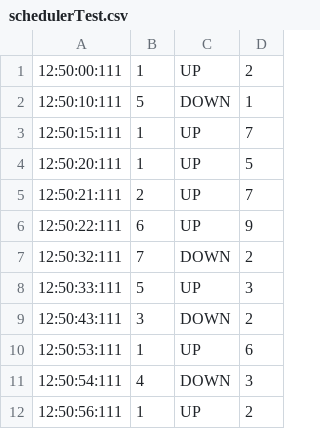
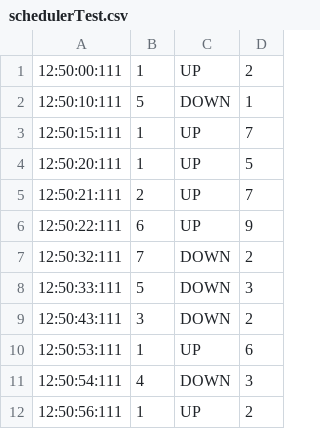
Before and after one commit to MichaelWilfred8/test, a CSV file: schedulerTest.csv, drawn as a sheet.

```diff
--- a/schedulerTest.csv
+++ b/schedulerTest.csv
@@ -7,3 +7,3 @@
 12:50:32:111,7,DOWN,2
-12:50:33:111,5,UP,3
+12:50:33:111,5,DOWN,3
 12:50:43:111,3,DOWN,2
```
Also changed, not shown: 4 other files.
